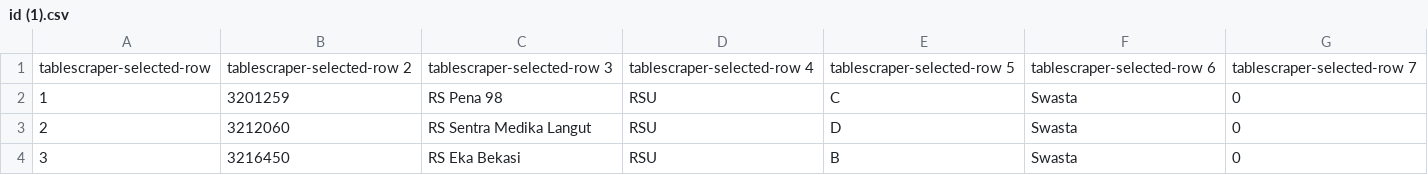
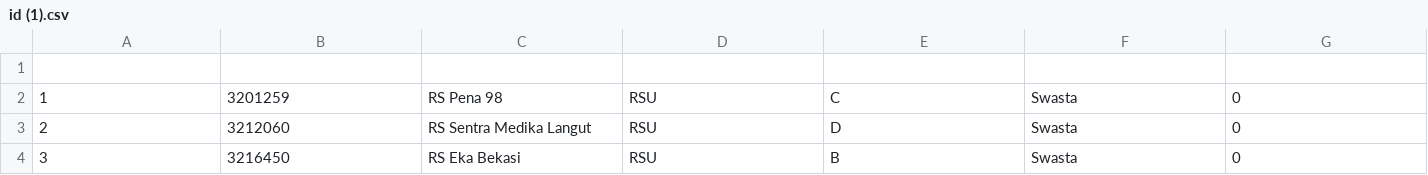
Before and after one commit to suryadwprmn/VirtualAssitantForDiabetics, a CSV file: csv_rumah_sakit/id (1).csv, drawn as a sheet; only a part is shown; the diff names each change by its address in the sheet, - before the commit and + after, or states it on an @@ line.

```diff
--- a/csv_rumah_sakit/id (1).csv
+++ b/csv_rumah_sakit/id (1).csv
-row 1: tablescraper-selected-row | tablescraper-selected-row 2 | tablescraper-selected-row 3 | tablescraper-selected-row 4 | tablescraper-selected-row 5 | tablescraper-selected-row 6 | tablescraper-selected-row 7
+row 1: (empty)
```
Also changed, not shown: csv_rumah_sakit/rs_jateng.csv, 4 other files.
